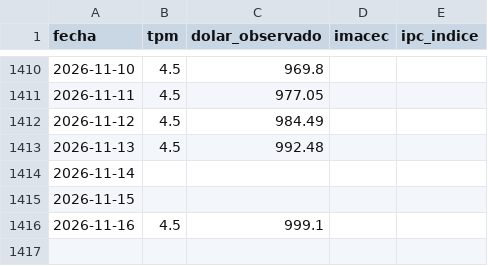
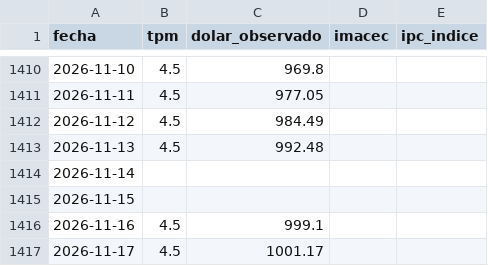
Before and after one commit to Sebaexe1311249/TPM-Dolar-y-Empleo-Indicadores-Economicos-de-Chile, a CSV file: data/banco_central_series.csv, drawn as a sheet; only a part is shown, gaps mark what is left out; the diff names each change by its address in the sheet, - before the commit and + after, or states it on an @@ line.

```diff
--- a/data/banco_central_series.csv
+++ b/data/banco_central_series.csv
+row 1417: 2026-11-17 | 4.5 | 1001.17
```
Also changed, not shown: data/cmf_indicadores.csv.
